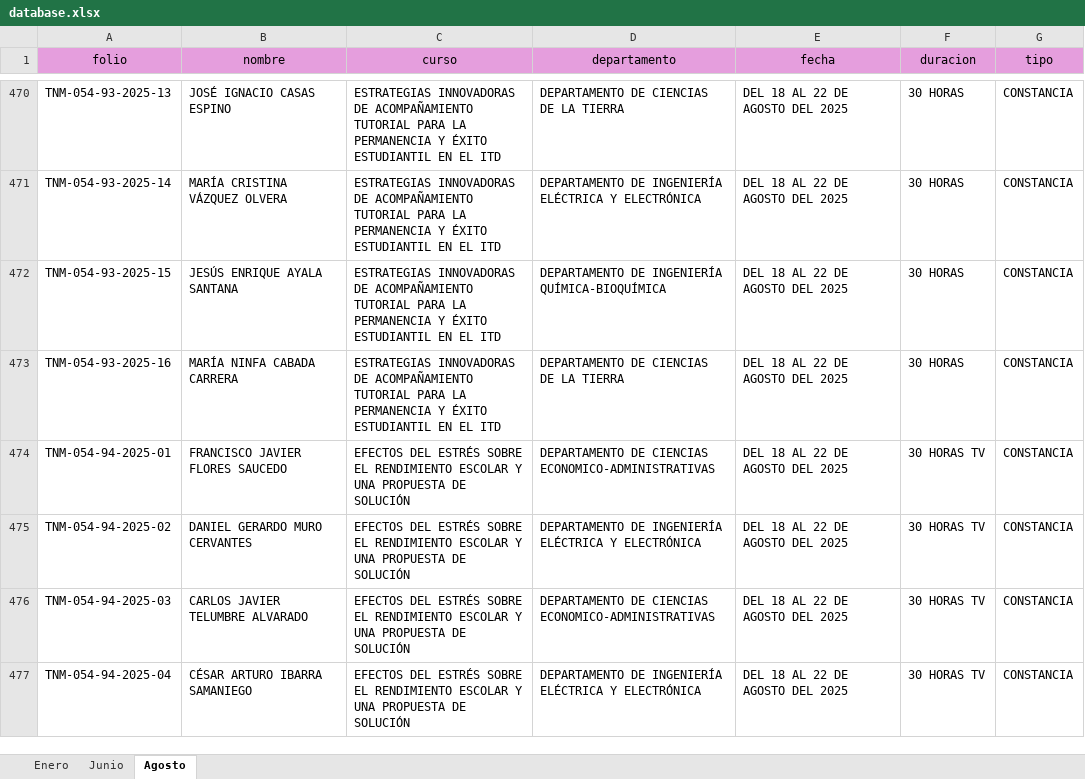
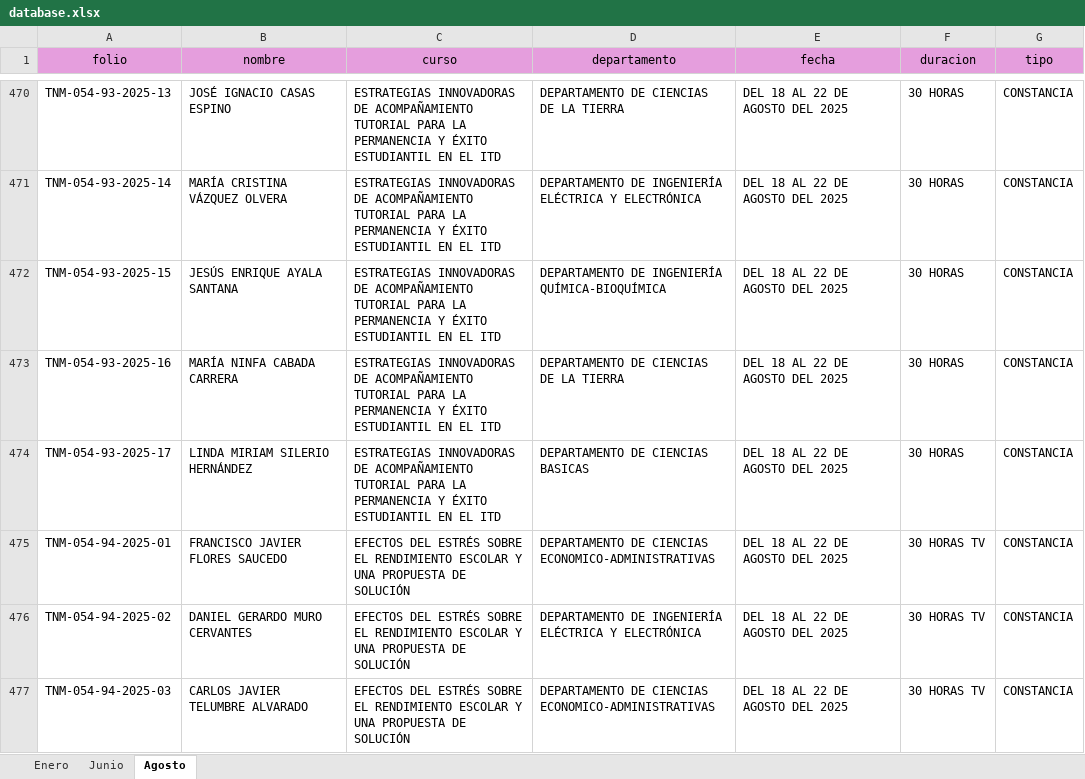
Before and after one commit to DA-itd/web2, an Excel workbook: database.xlsx, sheet Agosto, drawn as a sheet; only a part is shown, gaps mark what is left out; the shorter side is filled out with more unchanged rows; values as stored, in another font and other column widths than the file's, no borders; table styles not drawn; the diff names each change by its address in the sheet, - before the commit and + after, or states it on an @@ line.

Commit message:
Add files via upload

```diff
--- a/database.xlsx (sheet Agosto)
+++ b/database.xlsx (sheet Agosto)
+row 474: TNM-054-93-2025-17 | LINDA MIRIAM SILERIO HERNÁNDEZ | ESTRATEGIAS INNOVADORAS DE ACOMPAÑAMIENTO TUTORIAL PARA LA PERMANENCIA Y ÉXITO ESTUDIANTIL EN EL ITD | DEPARTAMENTO DE CIENCIAS BASICAS | DEL 18 AL 22 DE AGOSTO DEL 2025 | 30 HORAS | CONSTANCIA
```
